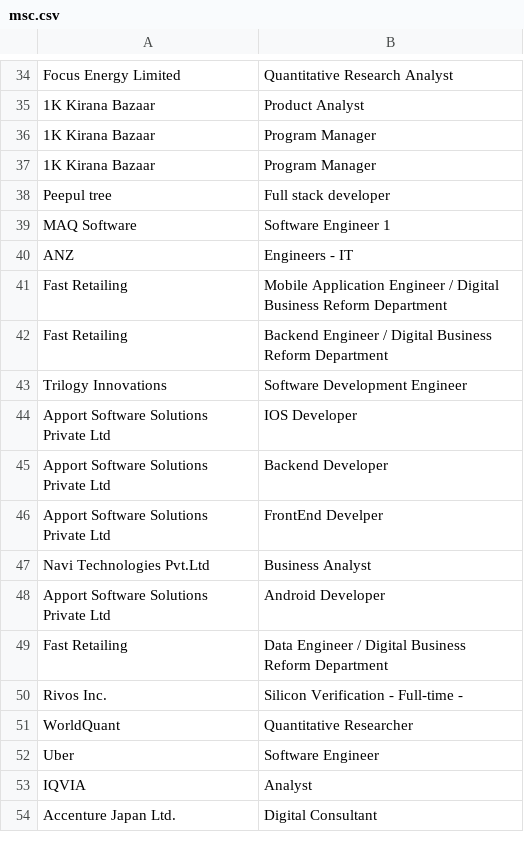
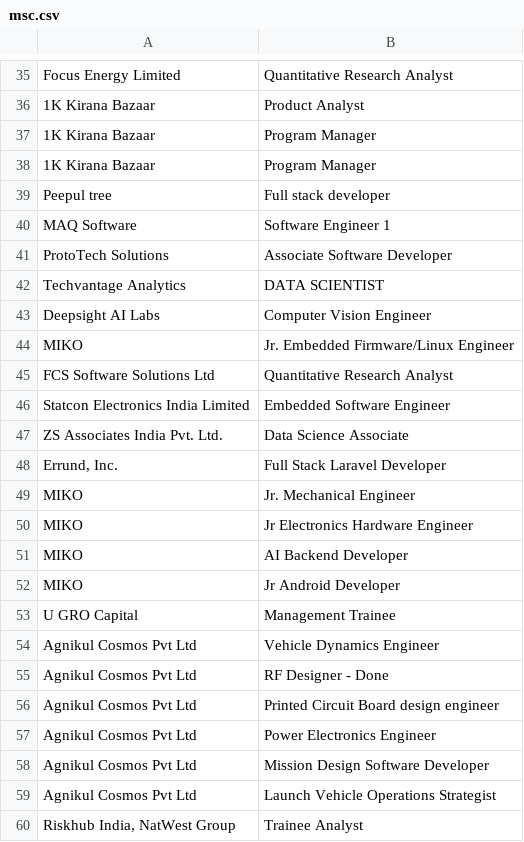
Before and after one commit to Hari31416/Placement, a CSV file: Companies/msc.csv, drawn as a sheet; only a part is shown, gaps mark what is left out; the shorter side is filled out with more unchanged rows; the diff covers the shown part only.

Commit message:
Add some more companies

```diff
--- a/Companies/msc.csv
+++ b/Companies/msc.csv
@@ -39 +40,21 @@ Peepul tree,Full stack developer
 MAQ Software,Software Engineer 1
+ProtoTech Solutions,Associate Software Developer
+Techvantage Analytics,DATA SCIENTIST
+Deepsight AI Labs,Computer Vision Engineer
+MIKO,Jr. Embedded Firmware/Linux Engineer
+FCS Software Solutions Ltd,Quantitative Research Analyst
+Statcon Electronics India Limited,Embedded Software Engineer
+ZS Associates India Pvt. Ltd.,Data Science Associate
+"Errund, Inc.",Full Stack Laravel Developer
+MIKO,Jr. Mechanical Engineer
+MIKO,Jr Electronics Hardware Engineer
+MIKO,AI Backend Developer
+MIKO,Jr Android Developer
+U GRO Capital,Management Trainee
+Agnikul Cosmos Pvt Ltd,Vehicle Dynamics Engineer
+Agnikul Cosmos Pvt Ltd,RF Designer - Done
+Agnikul Cosmos Pvt Ltd,Printed Circuit Board design engineer
+Agnikul Cosmos Pvt Ltd,Power Electronics Engineer
+Agnikul Cosmos Pvt Ltd,Mission Design Software Developer
+Agnikul Cosmos Pvt Ltd,Launch Vehicle Operations Strategist
+"Riskhub India, NatWest Group",Trainee Analyst
```
Also changed, not shown: 14 added rows, 1 removed row and 1 moved row elsewhere in this file, 18 other files.
